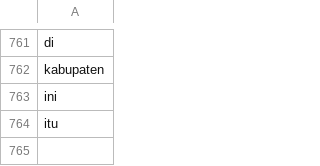
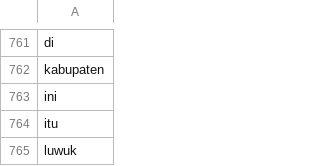
Before and after one commit to TaillessTanuki/ID-Stopwords, a CSV file: ID-Stopwords(MasDevid,Modified).csv, drawn as a sheet; only a part is shown, gaps mark what is left out; the diff names each change by its address in the sheet, - before the commit and + after, or states it on an @@ line.

Commit message:
Adding luwuk
luwuk is a town in banggai kabupaten which is a common word in berita banggai proj

```diff
--- a/ID-Stopwords(MasDevid,Modified).csv
+++ b/ID-Stopwords(MasDevid,Modified).csv
+row 765: luwuk
```
